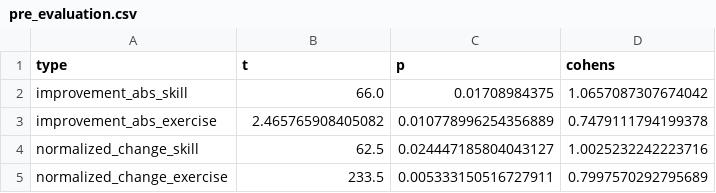
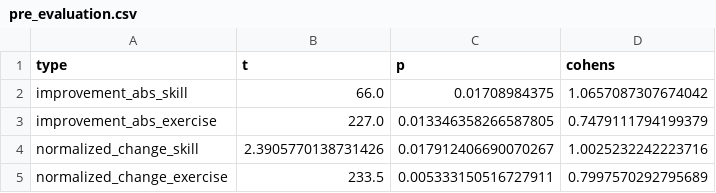
Before and after one commit to latteprog/azubee.Studies, a CSV file: results/pre_evaluation.csv, drawn as a sheet.

```diff
--- a/results/pre_evaluation.csv
+++ b/results/pre_evaluation.csv
@@ -2,4 +2,4 @@ type,t,p,cohens
 improvement_abs_skill,66.0,0.01708984375,1.0657087307674042
-improvement_abs_exercise,2.465765908405082,0.010778996254356889,0.7479111794199378
-normalized_change_skill,62.5,0.024447185804043127,1.0025232242223716
+improvement_abs_exercise,227.0,0.013346358266587805,0.7479111794199379
+normalized_change_skill,2.3905770138731426,0.017912406690070267,1.0025232242223716
 normalized_change_exercise,233.5,0.005333150516727911,0.7997570292795689
```
Also changed, not shown: results/main_evaluation.csv, 57 other files.
